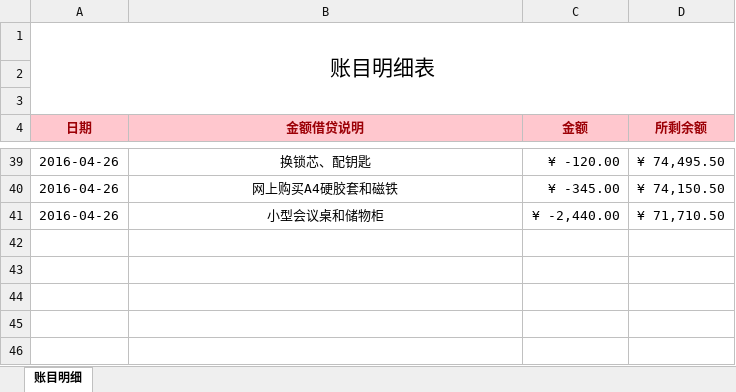
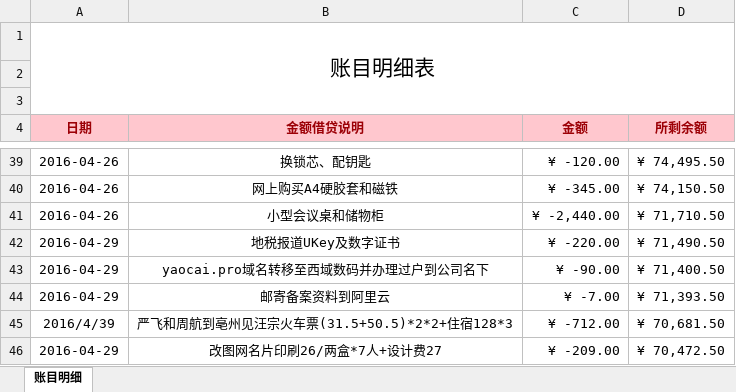
Before and after one commit to 13816016736/Btrade, an Excel workbook: file/账目.xlsx, sheet 账目明细, drawn as a sheet; only a part is shown, gaps mark what is left out; values as stored, in another font and other column widths than the file's, no borders; the diff names each change by its address in the sheet, - before the commit and + after, or states it on an @@ line.

Commit message:
account update

```diff
--- a/file/账目.xlsx (sheet 账目明细)
+++ b/file/账目.xlsx (sheet 账目明细)
+row 42: 2016-04-29 | 地税报道UKey及数字证书 | ¥ -220.00 | ¥ 71,490.50
+row 43: 2016-04-29 | yaocai.pro域名转移至西域数码并办理过户到公司名下 | ¥ -90.00 | ¥ 71,400.50
+row 44: 2016-04-29 | 邮寄备案资料到阿里云 | ¥ -7.00 | ¥ 71,393.50
+row 45: 2016/4/39 | 严飞和周航到亳州见汪宗火车票(31.5+50.5)*2*2+住宿128*3 | ¥ -712.00 | ¥ 70,681.50
+row 46: 2016-04-29 | 改图网名片印刷26/两盒*7人+设计费27 | ¥ -209.00 | ¥ 70,472.50
```
